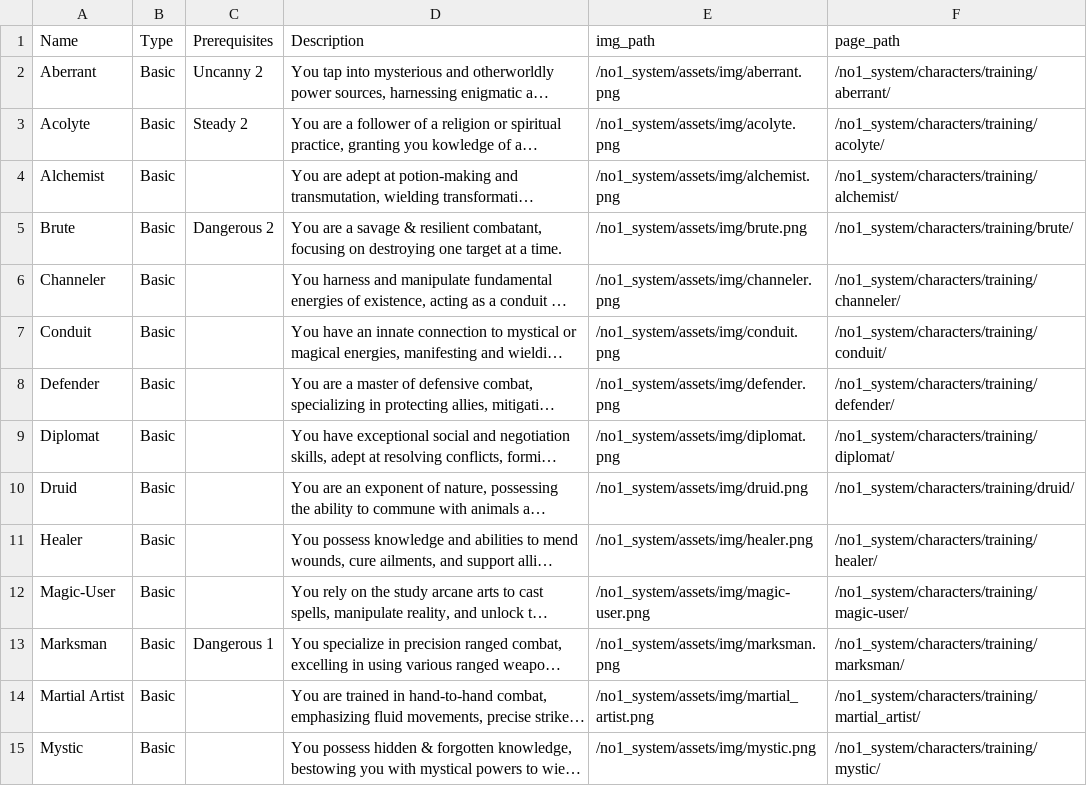
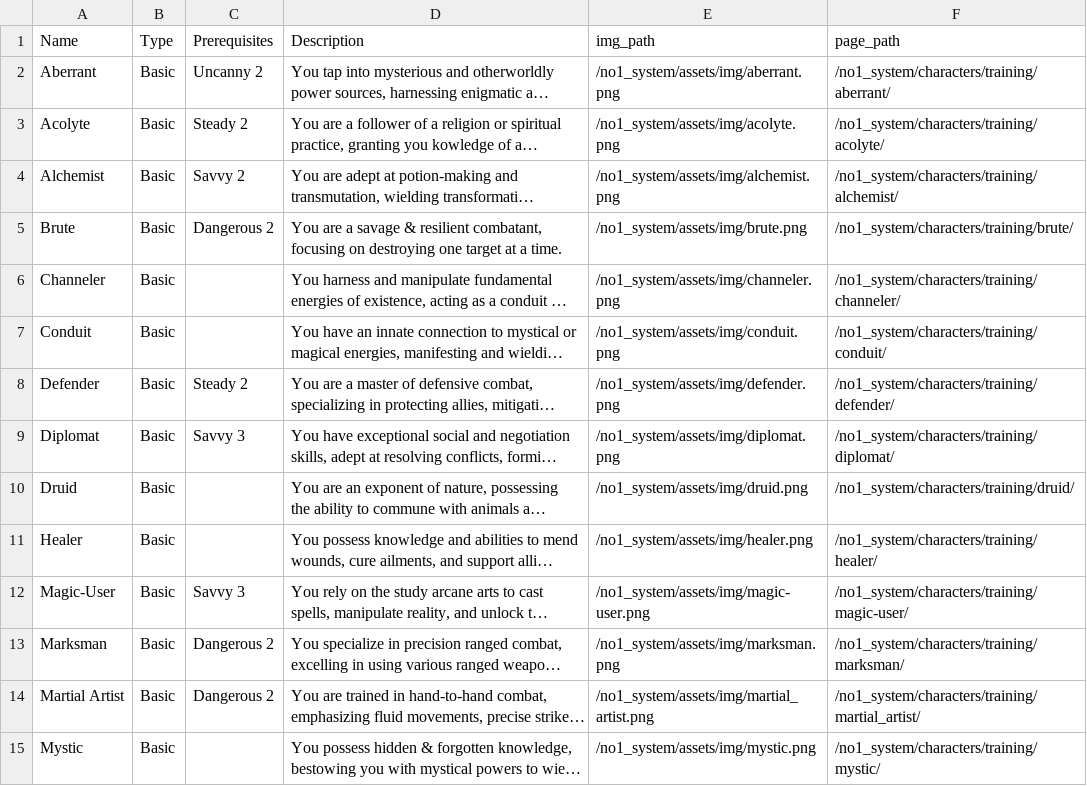
Before and after one commit to donalharrison/no1_system, a CSV file: docs/_data/training.csv, drawn as a sheet; only a part is shown; long unchanged cells end in …; the diff covers the shown part only; the diff names each change by its address in the sheet, - before the commit and + after, or states it on an @@ line.

Commit message:
spirits in powers data & spirits md

```diff
--- a/docs/_data/training.csv
+++ b/docs/_data/training.csv
-C4 (Prerequisites): (empty)
+C4 (Prerequisites): Savvy 2
-C8 (Prerequisites): (empty)
+C8 (Prerequisites): Steady 2
-C9 (Prerequisites): (empty)
+C9 (Prerequisites): Savvy 3
-C12 (Prerequisites): (empty)
+C12 (Prerequisites): Savvy 3
-C13 (Prerequisites): Dangerous 1
+C13 (Prerequisites): Dangerous 2
-C14 (Prerequisites): (empty)
+C14 (Prerequisites): Dangerous 2
```
Also changed, not shown: 1 added row, 1 removed row and 8 edited cells elsewhere in this file, docs/_data/skills.csv, 6 other files.
